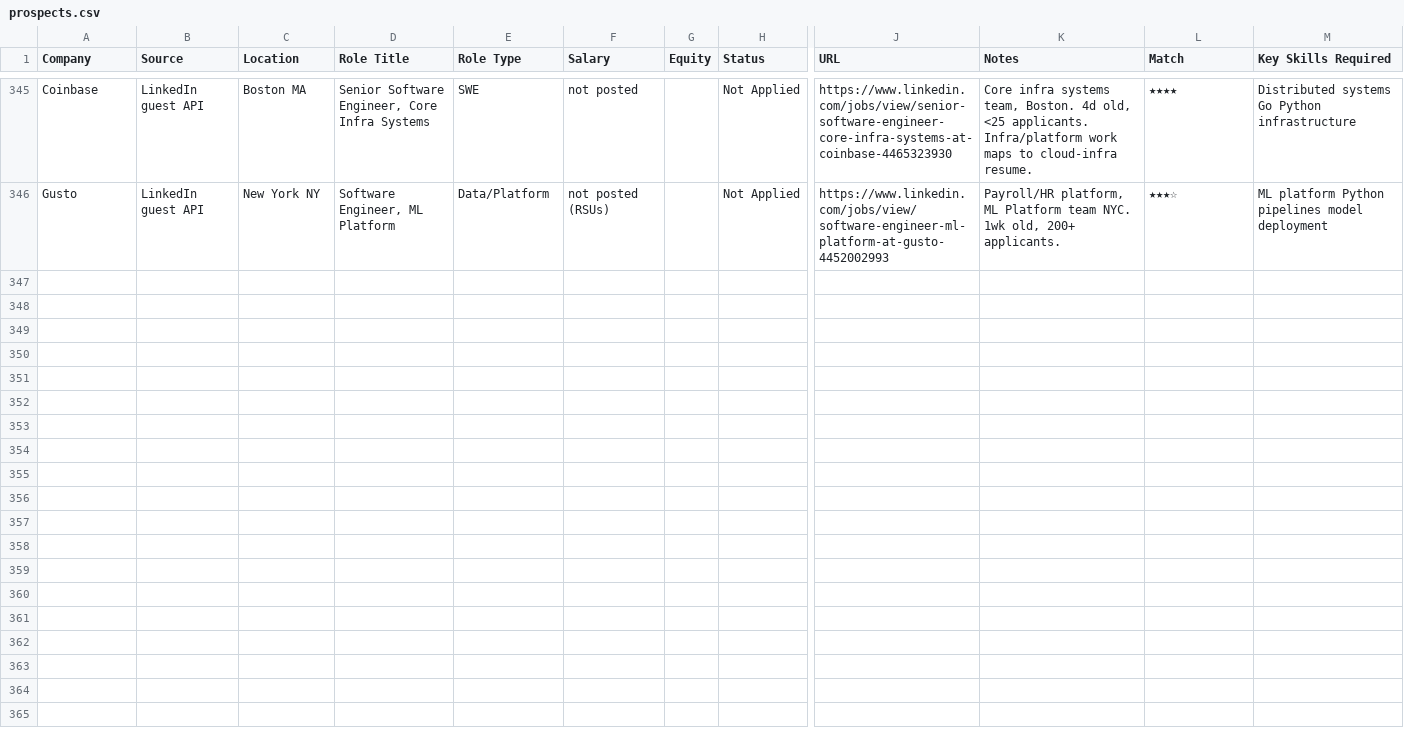
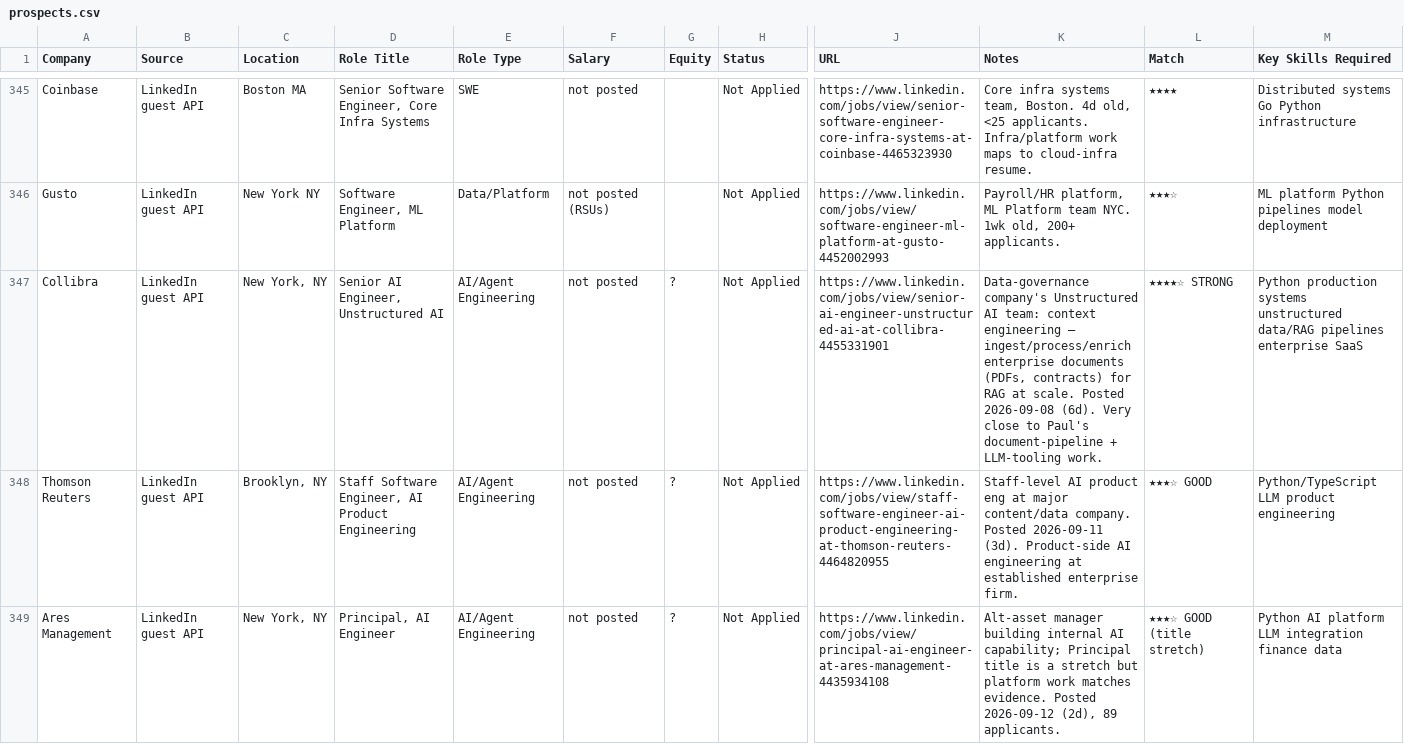
Before and after one commit to WillChangeThisLater/ai-job-search, a CSV file: applications/prospects.csv, drawn as a sheet; only a part is shown, gaps mark what is left out; rows hold the shown columns only; the diff covers the shown part only; the diff names each change by its address in the sheet, - before the commit and + after, or states it on an @@ line.

Commit message:
discovery 2026-09-14: +6 prospects (LinkedIn guest API; JOB_SOURCES.md updated)

```diff
--- a/applications/prospects.csv
+++ b/applications/prospects.csv
+row 347: Collibra | LinkedIn guest API | New York, NY | Senior AI Engineer, Unstructured AI | AI/Agent Engineering | not posted | ? | Not Applied | https://www.linkedin.com/jobs/view/senior-ai-engineer-unstructured-ai-at-collibra-4455331901 | Data-governance company's Unstructured AI team: context engineering — ingest/process/enrich enterprise documents (PDFs, contracts) for RAG at scale. Posted 2026-09-08 (6d). Very close to Paul's document-pipeline + LLM-tooling work. | ★★★★☆ STRONG | Python production systems unstructured data/RAG pipelines enterprise SaaS
+row 348: Thomson Reuters | LinkedIn guest API | Brooklyn, NY | Staff Software Engineer, AI Product Engineering | AI/Agent Engineering | not posted | ? | Not Applied | https://www.linkedin.com/jobs/view/staff-software-engineer-ai-product-engineering-at-thomson-reuters-4464820955 | Staff-level AI product eng at major content/data company. Posted 2026-09-11 (3d). Product-side AI engineering at established enterprise firm. | ★★★☆ GOOD | Python/TypeScript LLM product engineering
+row 349: Ares Management | LinkedIn guest API | New York, NY | Principal, AI Engineer | AI/Agent Engineering | not posted | ? | Not Applied | https://www.linkedin.com/jobs/view/principal-ai-engineer-at-ares-management-4435934108 | Alt-asset manager building internal AI capability; Principal title is a stretch but platform work matches evidence. Posted 2026-09-12 (2d), 89 applicants. | ★★★☆ GOOD (title stretch) | Python AI platform LLM integration finance data
```
Also changed, not shown: 3 added rows elsewhere in this file.
